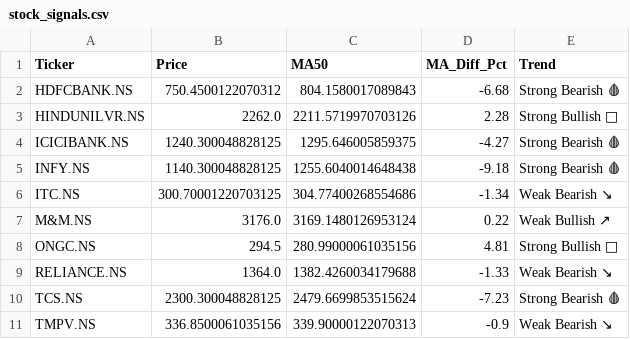
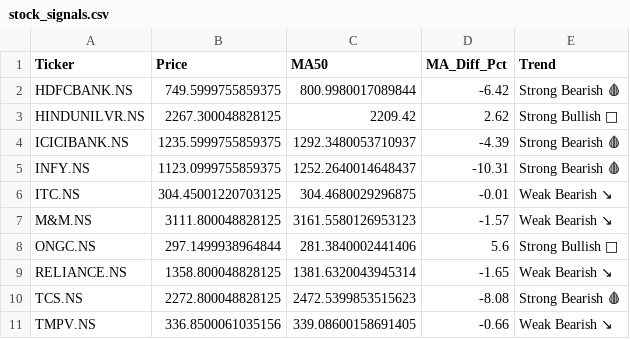
Before and after one commit to nbx0021/indian-stock-market, a CSV file: data/stock_signals.csv, drawn as a sheet; the diff names each change by its address in the sheet, - before the commit and + after, or states it on an @@ line.

```diff
--- a/data/stock_signals.csv
+++ b/data/stock_signals.csv
-B2 (Price): 750.4500122070312
+B2 (Price): 749.5999755859375
-C2 (MA50): 804.1580017089843
+C2 (MA50): 800.9980017089844
-D2 (MA_Diff_Pct): -6.68
+D2 (MA_Diff_Pct): -6.42
-B3 (Price): 2262.0
+B3 (Price): 2267.300048828125
-C3 (MA50): 2211.5719970703126
+C3 (MA50): 2209.42
-D3 (MA_Diff_Pct): 2.28
+D3 (MA_Diff_Pct): 2.62
-B4 (Price): 1240.300048828125
+B4 (Price): 1235.5999755859375
-C4 (MA50): 1295.646005859375
+C4 (MA50): 1292.3480053710937
-D4 (MA_Diff_Pct): -4.27
+D4 (MA_Diff_Pct): -4.39
-B5 (Price): 1140.300048828125
+B5 (Price): 1123.0999755859375
-C5 (MA50): 1255.6040014648438
+C5 (MA50): 1252.2640014648437
-D5 (MA_Diff_Pct): -9.18
+D5 (MA_Diff_Pct): -10.31
-B6 (Price): 300.70001220703125
+B6 (Price): 304.45001220703125
-C6 (MA50): 304.77400268554686
+C6 (MA50): 304.4680029296875
-D6 (MA_Diff_Pct): -1.34
+D6 (MA_Diff_Pct): -0.01
-B7 (Price): 3176.0
+B7 (Price): 3111.800048828125
-C7 (MA50): 3169.1480126953124
+C7 (MA50): 3161.5580126953123
-D7 (MA_Diff_Pct): 0.22
+D7 (MA_Diff_Pct): -1.57
-E7 (Trend): Weak Bullish ↗
+E7 (Trend): Weak Bearish ↘
-B8 (Price): 294.5
+B8 (Price): 297.1499938964844
-C8 (MA50): 280.99000061035156
+C8 (MA50): 281.3840002441406
-D8 (MA_Diff_Pct): 4.81
+D8 (MA_Diff_Pct): 5.6
-B9 (Price): 1364.0
+B9 (Price): 1358.800048828125
-C9 (MA50): 1382.4260034179688
+C9 (MA50): 1381.6320043945314
-D9 (MA_Diff_Pct): -1.33
+D9 (MA_Diff_Pct): -1.65
-B10 (Price): 2300.300048828125
+B10 (Price): 2272.800048828125
-C10 (MA50): 2479.6699853515624
+C10 (MA50): 2472.5399853515623
-D10 (MA_Diff_Pct): -7.23
+D10 (MA_Diff_Pct): -8.08
-C11 (MA50): 339.90000122070313
+C11 (MA50): 339.08600158691405
-D11 (MA_Diff_Pct): -0.9
+D11 (MA_Diff_Pct): -0.66
```
Also changed, not shown: data/nifty50_sectors.csv, data/stock_correlation.csv, 2 other files.
